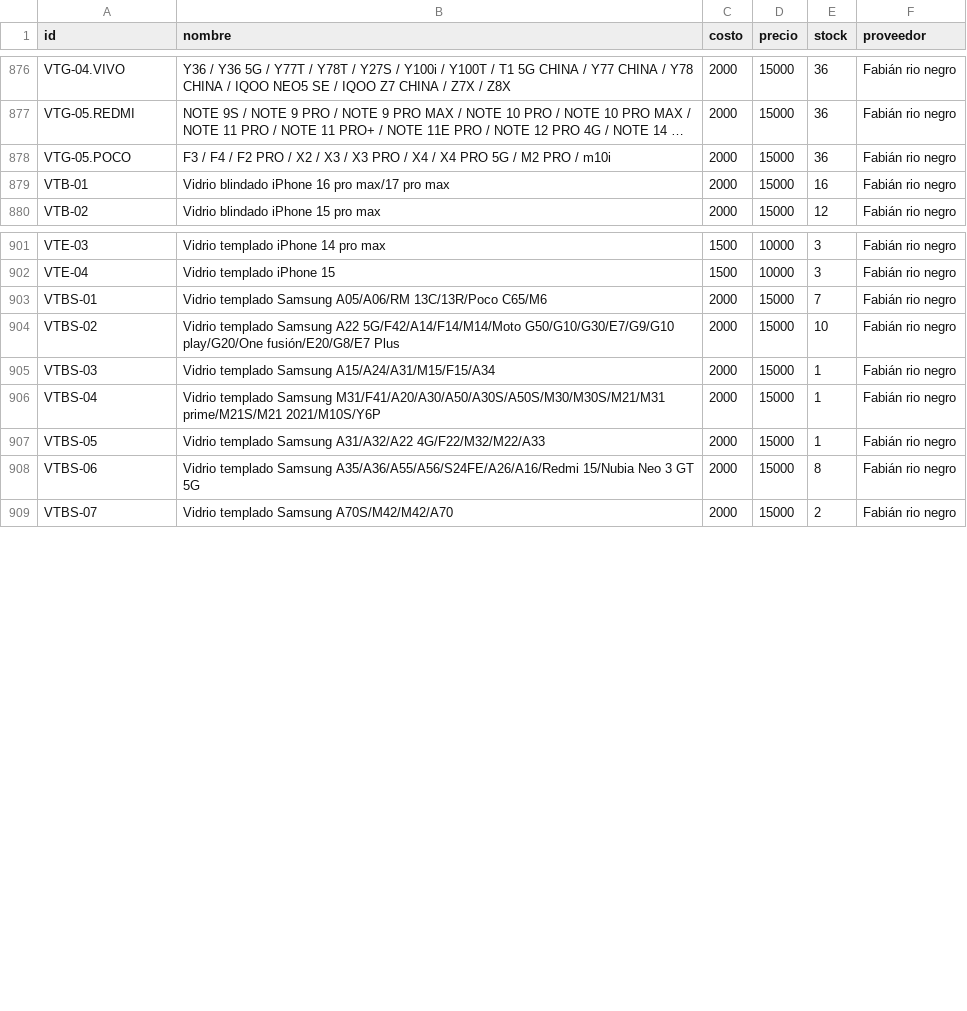
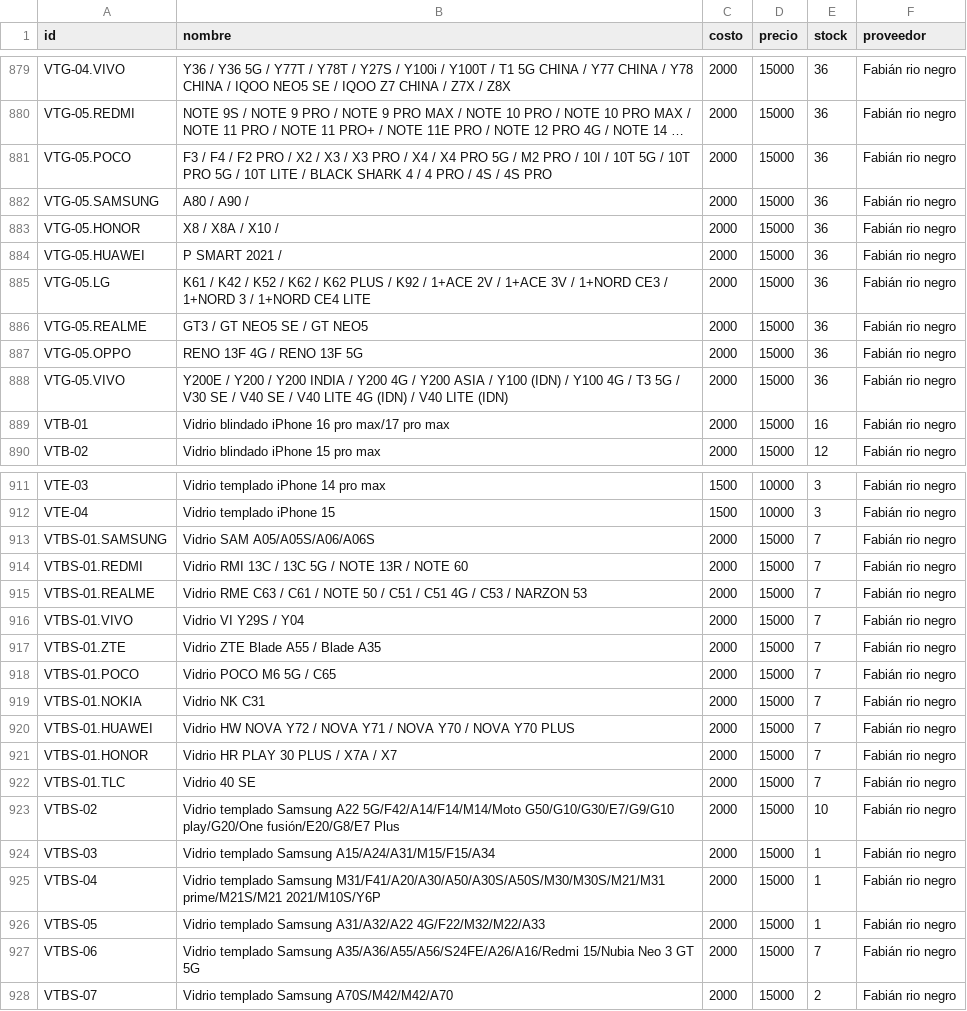
Before and after one commit to AnduellgDeveloper/TecnoImpacto-Sistema-Registros, a CSV file: data/inventario.csv, drawn as a sheet; only a part is shown, gaps mark what is left out; long unchanged cells end in …; addresses are those after the commit; the diff covers the shown part only; the diff names each change by its address in the sheet, - before the commit and + after, or states it on an @@ line.

```diff
--- a/data/inventario.csv
+++ b/data/inventario.csv
-B881 (nombre): …PRO / m10i
+B881 (nombre): …PRO / 10I / 10T 5G / 10T PRO 5G / 10T LITE / BLACK SHARK 4 / 4 PRO / 4S / 4S PRO
+row 882: VTG-05.SAMSUNG | A80 / A90 / | 2000 | 15000 | 36 | Fabián rio negro
+row 883: VTG-05.HONOR | X8 / X8A / X10 / | 2000 | 15000 | 36 | Fabián rio negro
+row 884: VTG-05.HUAWEI | P SMART 2021 / | 2000 | 15000 | 36 | Fabián rio negro
+row 885: VTG-05.LG | K61 / K42 / K52 / K62 / K62 PLUS / K92 / 1+ACE 2V / 1+ACE 3V / 1+NORD CE3 / 1+NORD 3 / 1+NORD CE4 LITE | 2000 | 15000 | 36 | Fabián rio negro
+row 886: VTG-05.REALME | GT3 / GT NEO5 SE / GT NEO5 | 2000 | 15000 | 36 | Fabián rio negro
+row 887: VTG-05.OPPO | RENO 13F 4G / RENO 13F 5G | 2000 | 15000 | 36 | Fabián rio negro
+row 888: VTG-05.VIVO | Y200E / Y200 / Y200 INDIA / Y200 4G / Y200 ASIA / Y100 (IDN) / Y100 4G / T3 5G / V30 SE / V40 SE / V40 LITE 4G (IDN) / V40 LITE (IDN) | 2000 | 15000 | 36 | Fabián rio negro
+row 913: VTBS-01.SAMSUNG | Vidrio SAM A05/A05S/A06/A06S | 2000 | 15000 | 7 | Fabián rio negro
+row 914: VTBS-01.REDMI | Vidrio RMI 13C / 13C 5G / NOTE 13R / NOTE 60 | 2000 | 15000 | 7 | Fabián rio negro
+row 915: VTBS-01.REALME | Vidrio RME C63 / C61 / NOTE 50 / C51 / C51 4G / C53 / NARZON 53 | 2000 | 15000 | 7 | Fabián rio negro
+row 916: VTBS-01.VIVO | Vidrio VI Y29S / Y04 | 2000 | 15000 | 7 | Fabián rio negro
-A917 (id): VTBS-01
+A917 (id): VTBS-01.ZTE
-B917 (nombre): Vidrio templado Samsung A05/A06/RM 13C/13R/Poco C65/M6
+B917 (nombre): Vidrio ZTE Blade A55 / Blade A35
+row 918: VTBS-01.POCO | Vidrio POCO M6 5G / C65 | 2000 | 15000 | 7 | Fabián rio negro
+row 919: VTBS-01.NOKIA | Vidrio NK C31 | 2000 | 15000 | 7 | Fabián rio negro
+row 920: VTBS-01.HUAWEI | Vidrio HW NOVA Y72 / NOVA Y71 / NOVA Y70 / NOVA Y70 PLUS | 2000 | 15000 | 7 | Fabián rio negro
+row 921: VTBS-01.HONOR | Vidrio HR PLAY 30 PLUS / X7A / X7 | 2000 | 15000 | 7 | Fabián rio negro
+row 922: VTBS-01.TLC | Vidrio 40 SE | 2000 | 15000 | 7 | Fabián rio negro
-E927 (stock): 8
+E927 (stock): 7
```
Also changed, not shown: 3 added rows and 29 edited cells elsewhere in this file, data/ventas.csv.
